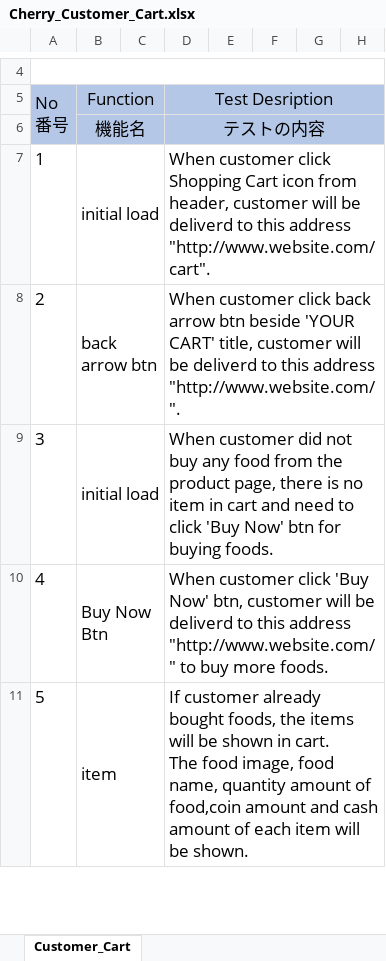
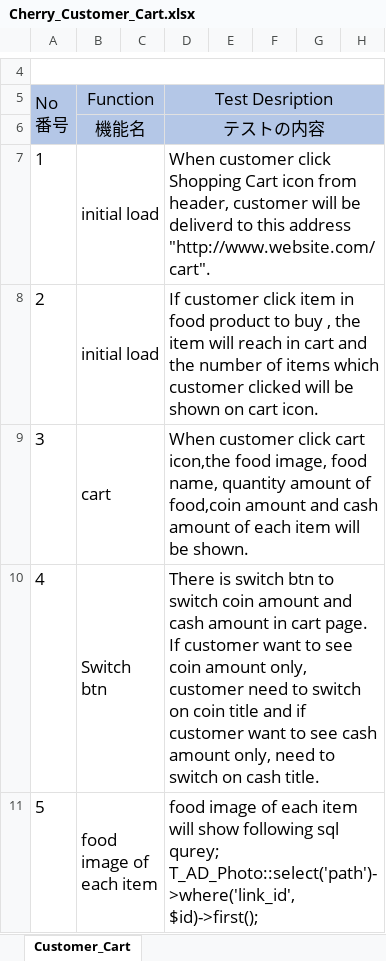
Before and after one commit to LK1130/foodlabTesting, an Excel workbook: customer/Cherry_Customer_Cart.xlsx, sheet Customer_Cart, drawn as a sheet; only a part is shown, gaps mark what is left out; values as stored, in another font and other column widths than the file's, no borders; ↵ is a line break in a cell; the diff covers the shown part only; the diff names each change by its address in the sheet, - before the commit and + after, or states it on an @@ line.

```diff
--- a/customer/Cherry_Customer_Cart.xlsx (sheet Customer_Cart)
+++ b/customer/Cherry_Customer_Cart.xlsx (sheet Customer_Cart)
-B8: back arrow btn
+B8: initial load
-D8: When customer click back arrow btn beside 'YOUR CART' title, customer will be deliverd to this address "http://www.website.com/".
+D8: If customer click item in food product to buy , the item will reach in cart and the number of items which customer clicked will be shown on cart icon.
-B9: initial load
+B9: cart
-D9: When customer did not buy any food from the product page, there is no item in cart and need to click 'Buy Now' btn for buying foods.
+D9: When customer click cart icon,the food image, food name, quantity amount of food,coin amount and cash amount of each item will be shown.
-B10: Buy Now Btn
+B10: Switch btn
-D10: When customer click 'Buy Now' btn, customer will be deliverd to this address "http://www.website.com/" to buy more foods.
+D10: There is switch btn to switch coin amount and cash amount in cart page. ↵ If customer want to see coin amount only, customer need to switch on coin title and if customer want to see cash amount only, need to switch on cash title.
-B11: item
+B11: food image of each item
-D11: If customer already bought foods, the items will be shown in cart. ↵ The food image, food name, quantity amount of food,coin amount and cash amount of each item will be shown.
+D11: food image of each item will show following sql qurey; ↵ T_AD_Photo::select('path')->where('link_id', $id)->first();
```
Also changed, not shown: 17 edited cells elsewhere in this sheet, customer/Cherry_Customer_DeliveryInfo .xlsx.
